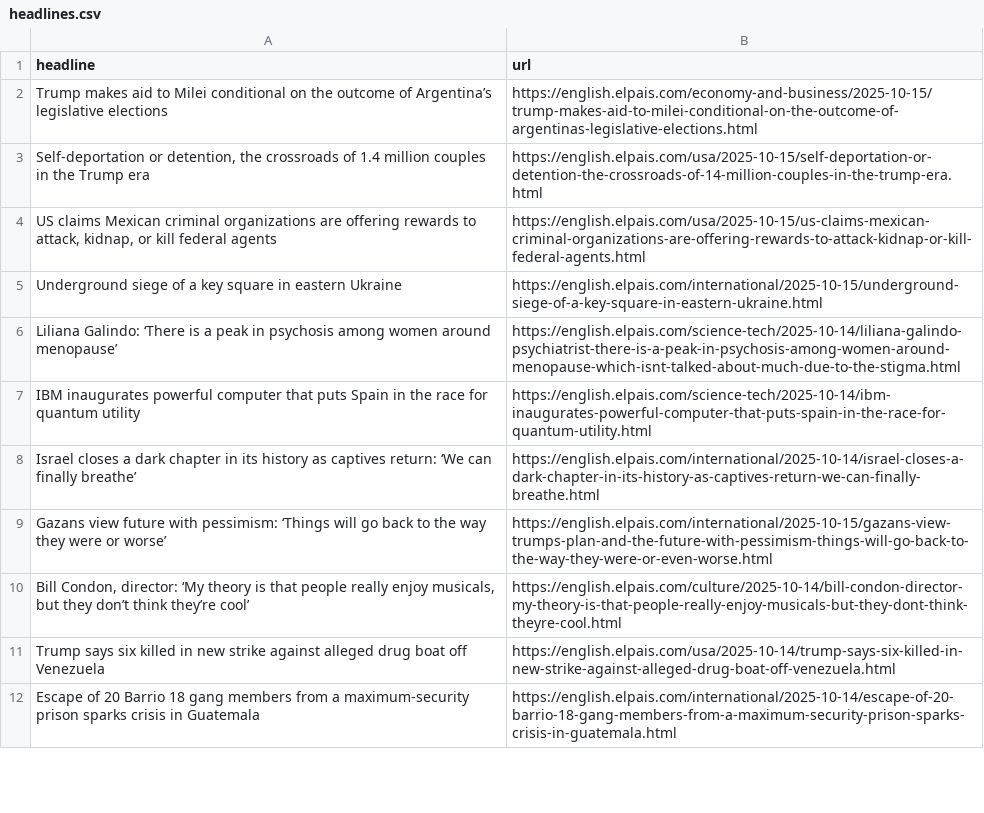
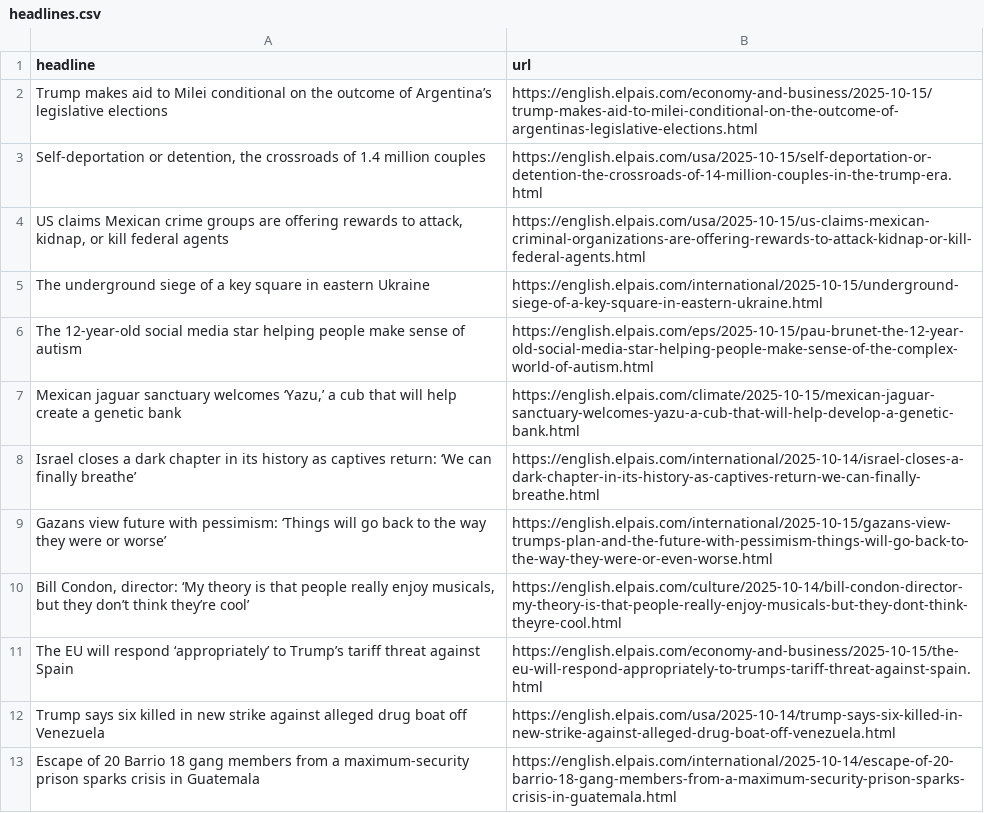
Before and after one commit to patvoe/lede-2024-auto-scraper, a CSV file: headlines.csv, drawn as a sheet; only a part is shown; the diff covers the shown part only.

```diff
--- a/headlines.csv
+++ b/headlines.csv
@@ -2,7 +2,7 @@ headline,url
 Trump makes aid to Milei conditional on the outcome of Argentina’s legislative elections,https://english.elpais.com/economy-and-business/2025-10-15/trump-makes-aid-to-milei-conditional-on-the-outcome-of-argentinas-legislative-elections.html
-"Self-deportation or detention, the crossroads of 1.4 million couples in the Trump era",https://english.elpais.com/usa/2025-10-15/self-deportation-or-detention-the-crossroads-of-14-million-couples-in-the-trump-era.html
-"US claims Mexican criminal organizations are offering rewards to attack, kidnap, or kill federal agents ",https://english.elpais.com/usa/2025-10-15/us-claims-mexican-criminal-organizations-are-offering-rewards-to-attack-kidnap-or-kill-federal-agents.html
-Underground siege of a key square in eastern Ukraine,https://english.elpais.com/international/2025-10-15/underground-siege-of-a-key-square-in-eastern-ukraine.html
-Liliana Galindo: ‘There is a peak in psychosis among women around menopause’,https://english.elpais.com/science-tech/2025-10-14/liliana-galindo-psychiatrist-there-is-a-peak-in-psychosis-among-women-around-menopause-which-isnt-talked-about-much-due-to-the-stigma.html
-IBM inaugurates powerful computer that puts Spain in the race for quantum utility,https://english.elpais.com/science-tech/2025-10-14/ibm-inaugurates-powerful-computer-that-puts-spain-in-the-race-for-quantum-utility.html
+"Self-deportation or detention, the crossroads of 1.4 million couples",https://english.elpais.com/usa/2025-10-15/self-deportation-or-detention-the-crossroads-of-14-million-couples-in-the-trump-era.html
+"US claims Mexican crime groups are offering rewards to attack, kidnap, or kill federal agents",https://english.elpais.com/usa/2025-10-15/us-claims-mexican-criminal-organizations-are-offering-rewards-to-attack-kidnap-or-kill-federal-agents.html
+The underground siege of a key square in eastern Ukraine,https://english.elpais.com/international/2025-10-15/underground-siege-of-a-key-square-in-eastern-ukraine.html
+The 12-year-old social media star helping people make sense of autism,https://english.elpais.com/eps/2025-10-15/pau-brunet-the-12-year-old-social-media-star-helping-people-make-sense-of-the-complex-world-of-autism.html
+"Mexican jaguar sanctuary welcomes ‘Yazu,’ a cub that will help create a genetic bank",https://english.elpais.com/climate/2025-10-15/mexican-jaguar-sanctuary-welcomes-yazu-a-cub-that-will-help-develop-a-genetic-bank.html
 Israel closes a dark chapter in its history as captives return: ‘We can finally breathe’,https://english.elpais.com/international/2025-10-14/israel-closes-a-dark-chapter-in-its-history-as-captives-return-we-can-finally-breathe.html
@@ -10,2 +10,3 @@ Gazans view future with pessimism: ‘Things will go back to the way they were o
 "Bill Condon, director: ‘My theory is that people really enjoy musicals, but they don’t think they’re cool’",https://english.elpais.com/culture/2025-10-14/bill-condon-director-my-theory-is-that-people-really-enjoy-musicals-but-they-dont-think-theyre-cool.html
+The EU will respond ‘appropriately’ to Trump’s tariff threat against Spain,https://english.elpais.com/economy-and-business/2025-10-15/the-eu-will-respond-appropriately-to-trumps-tariff-threat-against-spain.html
 Trump says six killed in new strike against alleged drug boat off Venezuela,https://english.elpais.com/usa/2025-10-14/trump-says-six-killed-in-new-strike-against-alleged-drug-boat-off-venezuela.html
```
Also changed, not shown: 3 added rows, 5 removed rows, 1 moved row and 2 edited cells elsewhere in this file.
